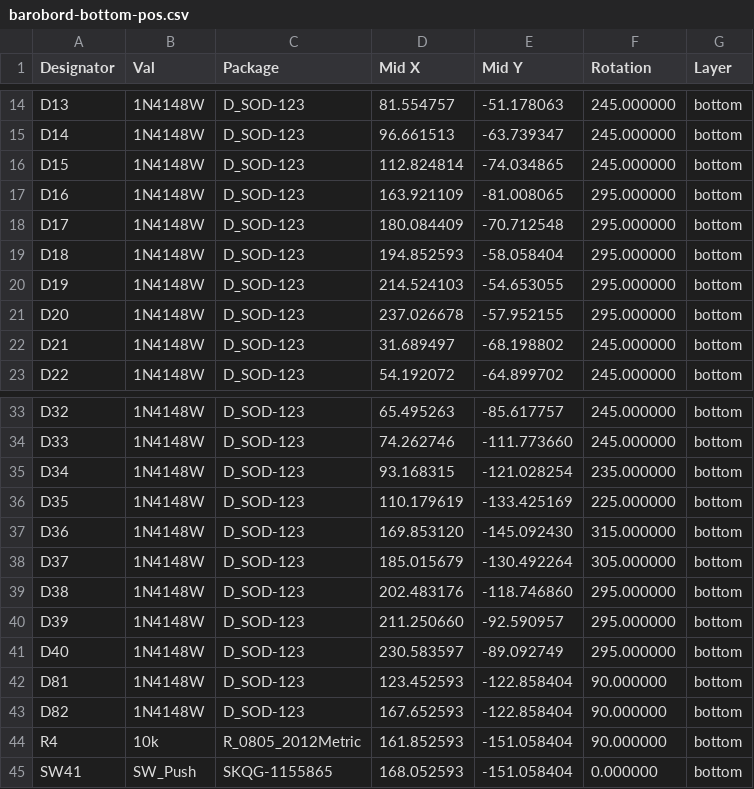
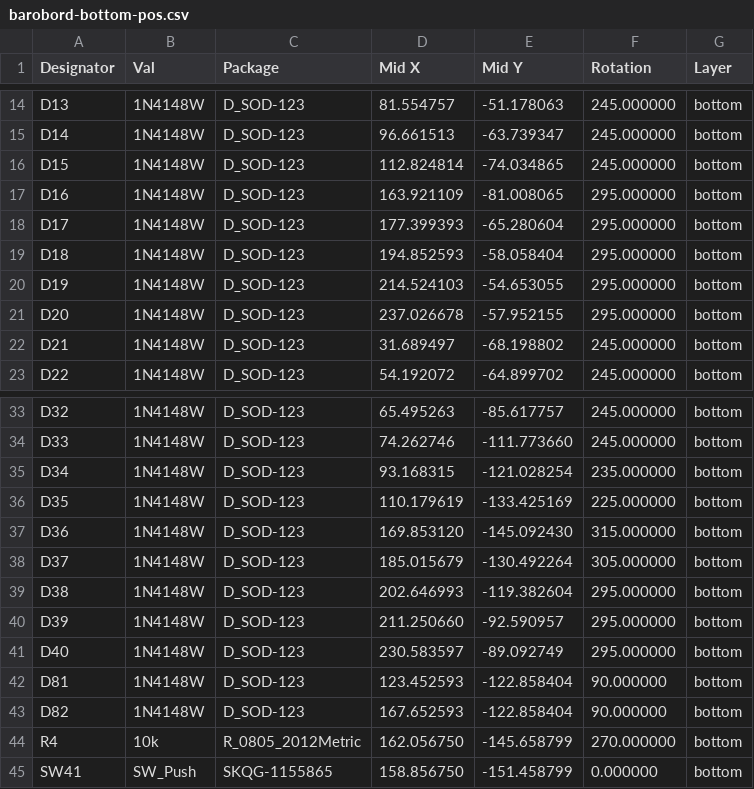
Before and after one commit to sadekbaroudi/barobord, a CSV file: byo-mcu/gerbers/barobord-bottom-pos.csv, drawn as a sheet; only a part is shown, gaps mark what is left out.

```diff
--- a/byo-mcu/gerbers/barobord-bottom-pos.csv
+++ b/byo-mcu/gerbers/barobord-bottom-pos.csv
@@ -17,3 +17,3 @@ Designator,Val,Package,"Mid X","Mid Y",Rotation,Layer
 "D16","1N4148W","D_SOD-123",163.921109,-81.008065,295.000000,bottom
-"D17","1N4148W","D_SOD-123",180.084409,-70.712548,295.000000,bottom
+"D17","1N4148W","D_SOD-123",177.399393,-65.280604,295.000000,bottom
 "D18","1N4148W","D_SOD-123",194.852593,-58.058404,295.000000,bottom
@@ -38,3 +38,3 @@ Designator,Val,Package,"Mid X","Mid Y",Rotation,Layer
 "D37","1N4148W","D_SOD-123",185.015679,-130.492264,305.000000,bottom
-"D38","1N4148W","D_SOD-123",202.483176,-118.746860,295.000000,bottom
+"D38","1N4148W","D_SOD-123",202.646993,-119.382604,295.000000,bottom
 "D39","1N4148W","D_SOD-123",211.250660,-92.590957,295.000000,bottom
@@ -43,3 +43,3 @@ Designator,Val,Package,"Mid X","Mid Y",Rotation,Layer
 "D82","1N4148W","D_SOD-123",167.652593,-122.858404,90.000000,bottom
-"R4","10k","R_0805_2012Metric",161.852593,-151.058404,90.000000,bottom
-"SW41","SW_Push","SKQG-1155865",168.052593,-151.058404,0.000000,bottom
+"R4","10k","R_0805_2012Metric",162.056750,-145.658799,270.000000,bottom
+"SW41","SW_Push","SKQG-1155865",158.856750,-151.458799,0.000000,bottom
```
Also changed, not shown: 19 other files.
